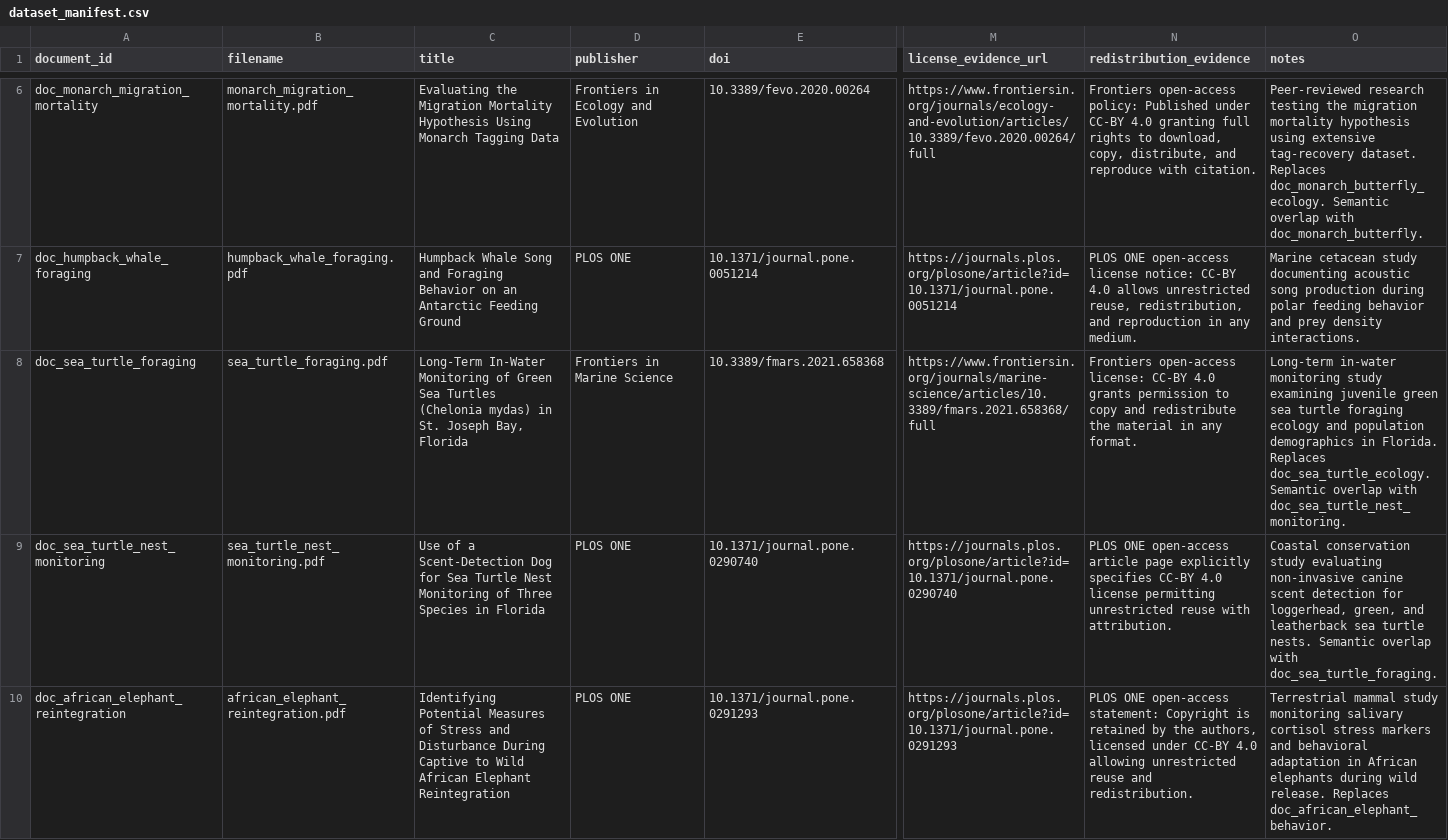
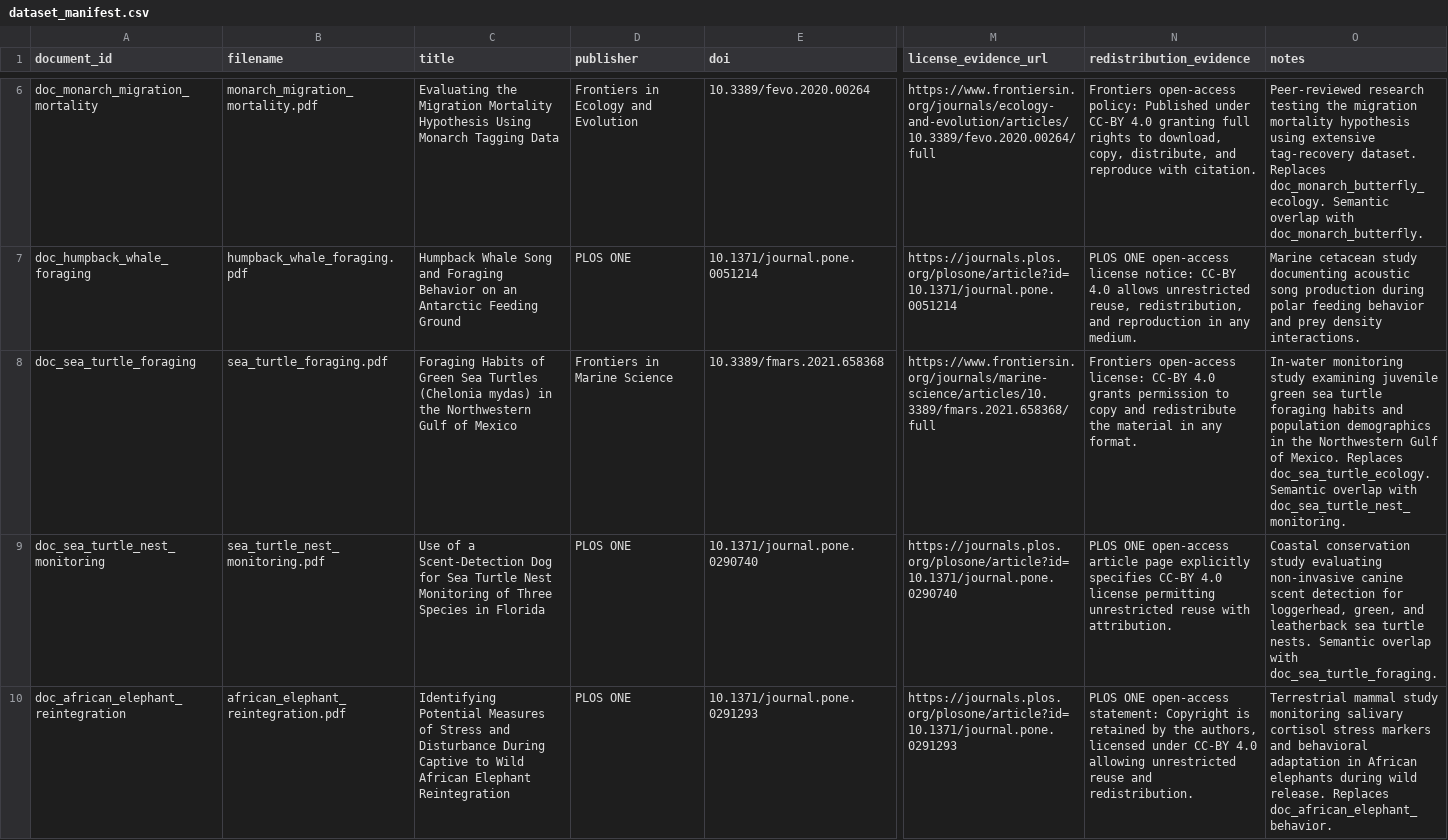
Before and after one commit to DPmalaviya/animal-knowledge-rag, a CSV file: data/dataset_manifest.csv, drawn as a sheet; only a part is shown, gaps mark what is left out; the diff names each change by its address in the sheet, - before the commit and + after, or states it on an @@ line.

Commit message:
docs: correct dataset metadata and source attributions

```diff
--- a/data/dataset_manifest.csv
+++ b/data/dataset_manifest.csv
-C8 (title): Long-Term In-Water Monitoring of Green Sea Turtles (Chelonia mydas) in St. Joseph Bay, Florida
+C8 (title): Foraging Habits of Green Sea Turtles (Chelonia mydas) in the Northwestern Gulf of Mexico
-O8 (notes): Long-term in-water monitoring study examining juvenile green sea turtle foraging ecology and population demographics in Florida. Replaces doc_sea_turtle_ecology.…
+O8 (notes): In-water monitoring study examining juvenile green sea turtle foraging habits and population demographics in the Northwestern Gulf of Mexico. Replaces doc_sea_turtle_ecology.…
```
Also changed, not shown: 1 other file.
